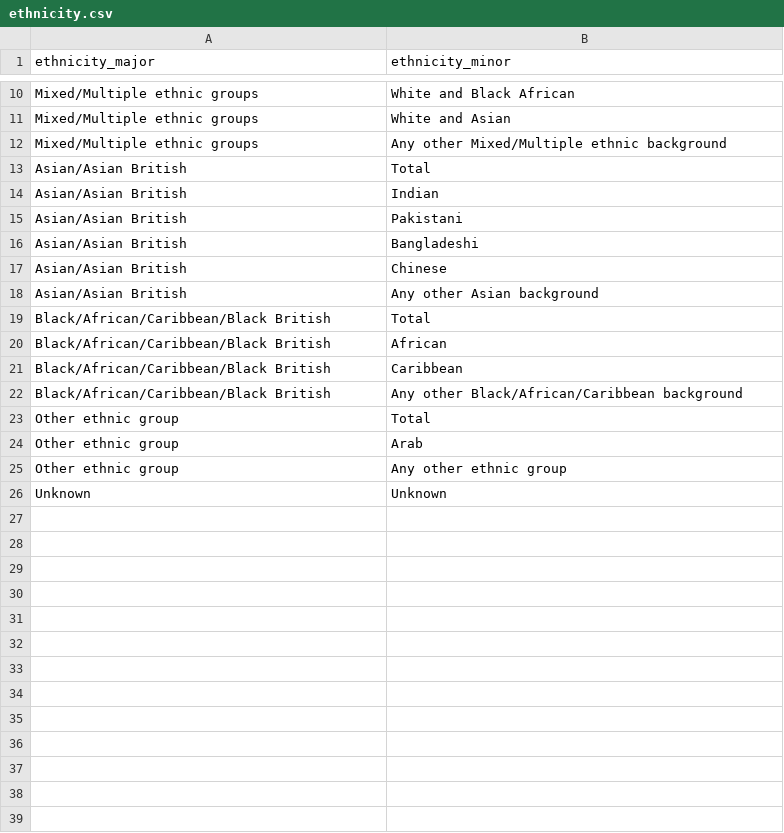
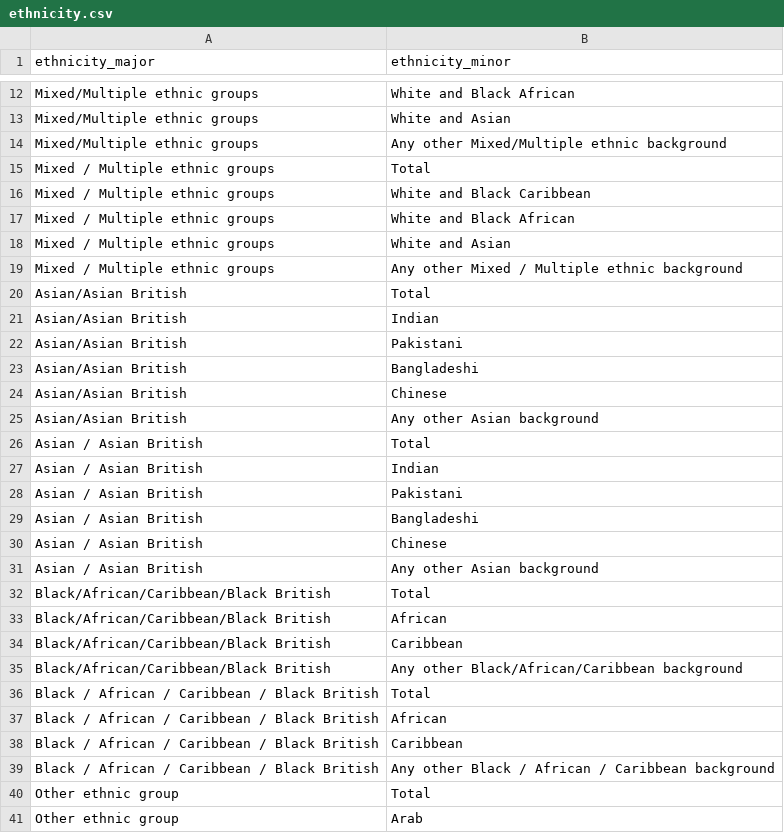
Before and after one commit to dfe-analytical-services/dfe-published-data-qa, a CSV file: data/ethnicity.csv, drawn as a sheet; only a part is shown, gaps mark what is left out; the shorter side is filled out with more unchanged rows; the diff covers the shown part only.

Commit message:
Added ethnicity lines with spaces around forward slashes

```diff
--- a/data/ethnicity.csv
+++ b/data/ethnicity.csv
@@ -12,2 +14,7 @@ Mixed/Multiple ethnic groups,White and Asian
 Mixed/Multiple ethnic groups,Any other Mixed/Multiple ethnic background
+Mixed / Multiple ethnic groups,Total
+Mixed / Multiple ethnic groups,White and Black Caribbean
+Mixed / Multiple ethnic groups,White and Black African
+Mixed / Multiple ethnic groups,White and Asian
+Mixed / Multiple ethnic groups,Any other Mixed / Multiple ethnic background
 Asian/Asian British,Total
@@ -18,2 +25,8 @@ Asian/Asian British,Chinese
 Asian/Asian British,Any other Asian background
+Asian / Asian British,Total
+Asian / Asian British,Indian
+Asian / Asian British,Pakistani
+Asian / Asian British,Bangladeshi
+Asian / Asian British,Chinese
+Asian / Asian British,Any other Asian background
 Black/African/Caribbean/Black British,Total
@@ -22,2 +35,6 @@ Black/African/Caribbean/Black British,Caribbean
 Black/African/Caribbean/Black British,Any other Black/African/Caribbean background
+Black / African / Caribbean / Black British,Total
+Black / African / Caribbean / Black British,African
+Black / African / Caribbean / Black British,Caribbean
+Black / African / Caribbean / Black British,Any other Black / African / Caribbean background
 Other ethnic group,Total
```
Also changed, not shown: 2 added rows elsewhere in this file.
